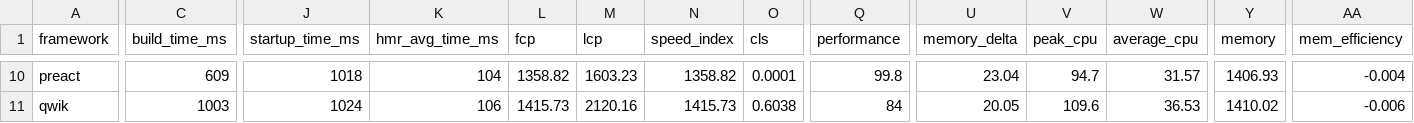
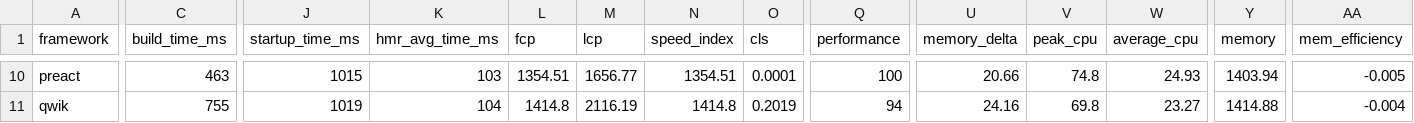
Before and after one commit to lissy93/framework-benchmarks, a TSV file: summary/summary.tsv, drawn as a sheet; only a part is shown, gaps mark what is left out; the diff covers the shown part only; the diff names each change by its address in the sheet, - before the commit and + after, or states it on an @@ line.

```diff
--- a/summary/summary.tsv
+++ b/summary/summary.tsv
-C10 (build_time_ms): 609
+C10 (build_time_ms): 463
-J10 (startup_time_ms): 1018
+J10 (startup_time_ms): 1015
-K10 (hmr_avg_time_ms): 104
+K10 (hmr_avg_time_ms): 103
-L10 (fcp): 1358.82
+L10 (fcp): 1354.51
-M10 (lcp): 1603.23
+M10 (lcp): 1656.77
-N10 (speed_index): 1358.82
+N10 (speed_index): 1354.51
-Q10 (performance): 99.8
+Q10 (performance): 100
-U10 (memory_delta): 23.04
+U10 (memory_delta): 20.66
-V10 (peak_cpu): 94.7
+V10 (peak_cpu): 74.8
-W10 (average_cpu): 31.57
+W10 (average_cpu): 24.93
-Y10 (memory): 1406.93
+Y10 (memory): 1403.94
-AA10 (mem_efficiency): -0.004
+AA10 (mem_efficiency): -0.005
-C11 (build_time_ms): 1003
+C11 (build_time_ms): 755
-J11 (startup_time_ms): 1024
+J11 (startup_time_ms): 1019
-K11 (hmr_avg_time_ms): 106
+K11 (hmr_avg_time_ms): 104
-L11 (fcp): 1415.73
+L11 (fcp): 1414.8
-M11 (lcp): 2120.16
+M11 (lcp): 2116.19
-N11 (speed_index): 1415.73
+N11 (speed_index): 1414.8
-O11 (cls): 0.6038
+O11 (cls): 0.2019
-Q11 (performance): 84
+Q11 (performance): 94
-U11 (memory_delta): 20.05
+U11 (memory_delta): 24.16
-V11 (peak_cpu): 109.6
+V11 (peak_cpu): 69.8
-W11 (average_cpu): 36.53
+W11 (average_cpu): 23.27
-Y11 (memory): 1410.02
+Y11 (memory): 1414.88
-AA11 (mem_efficiency): -0.006
+AA11 (mem_efficiency): -0.004
```
Also changed, not shown: 160 edited cells elsewhere in this file, 24 other files.
